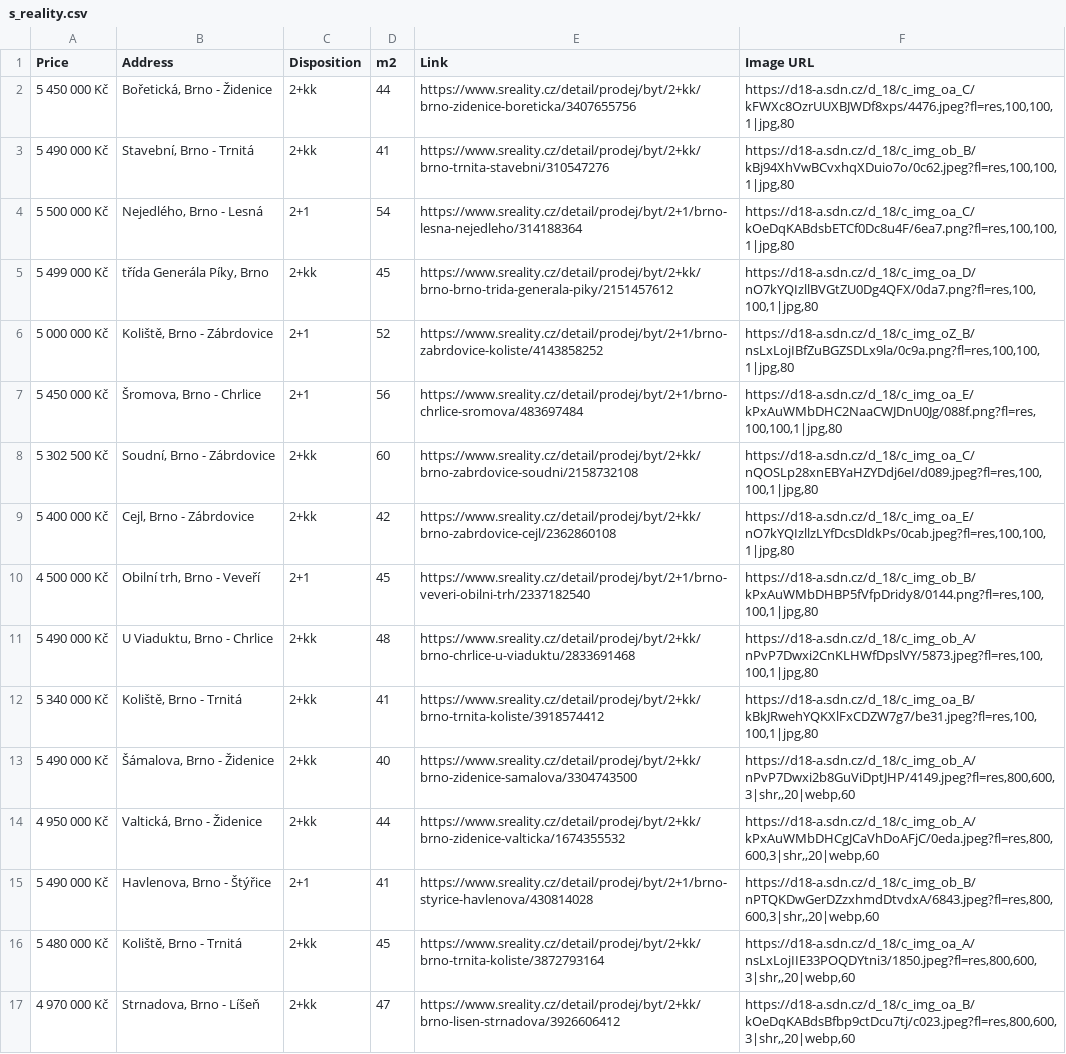
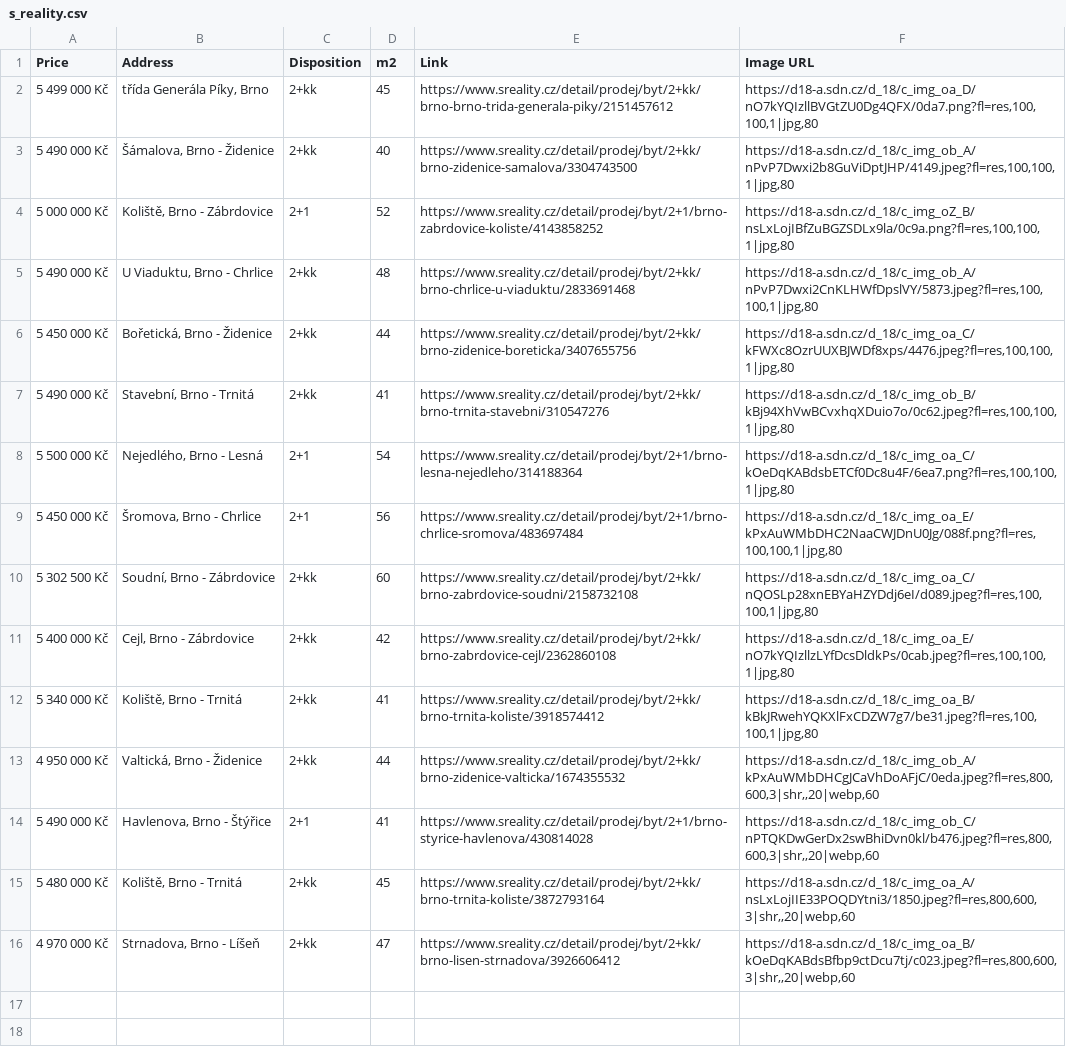
Before and after one commit to valentovahelen/s_reality, a CSV file: s_reality.csv, drawn as a sheet.

```diff
--- a/s_reality.csv
+++ b/s_reality.csv
@@ -1,2 +1,6 @@
 Price,Address,Disposition,m2,Link,Image URL
+5 499 000 Kč,"třída Generála Píky, Brno",2+kk,45,https://www.sreality.cz/detail/prodej/byt/2+kk/brno-brno-trida-generala-piky/2151457612,"https://d18-a.sdn.cz/d_18/c_img_oa_D/nO7kYQIzllBVGtZU0Dg4QFX/0da7.png?fl=res,100,100,1|jpg,80"
+5 490 000 Kč,"Šámalova, Brno - Židenice",2+kk,40,https://www.sreality.cz/detail/prodej/byt/2+kk/brno-zidenice-samalova/3304743500,"https://d18-a.sdn.cz/d_18/c_img_ob_A/nPvP7Dwxi2b8GuViDptJHP/4149.jpeg?fl=res,100,100,1|jpg,80"
+5 000 000 Kč,"Koliště, Brno - Zábrdovice",2+1,52,https://www.sreality.cz/detail/prodej/byt/2+1/brno-zabrdovice-koliste/4143858252,"https://d18-a.sdn.cz/d_18/c_img_oZ_B/nsLxLojIBfZuBGZSDLx9la/0c9a.png?fl=res,100,100,1|jpg,80"
+5 490 000 Kč,"U Viaduktu, Brno - Chrlice",2+kk,48,https://www.sreality.cz/detail/prodej/byt/2+kk/brno-chrlice-u-viaduktu/2833691468,"https://d18-a.sdn.cz/d_18/c_img_ob_A/nPvP7Dwxi2CnKLHWfDpslVY/5873.jpeg?fl=res,100,100,1|jpg,80"
 5 450 000 Kč,"Bořetická, Brno - Židenice",2+kk,44,https://www.sreality.cz/detail/prodej/byt/2+kk/brno-zidenice-boreticka/3407655756,"https://d18-a.sdn.cz/d_18/c_img_oa_C/kFWXc8OzrUUXBJWDf8xps/4476.jpeg?fl=res,100,100,1|jpg,80"
@@ -4,4 +8,2 @@ Price,Address,Disposition,m2,Link,Image URL
 5 500 000 Kč,"Nejedlého, Brno - Lesná",2+1,54,https://www.sreality.cz/detail/prodej/byt/2+1/brno-lesna-nejedleho/314188364,"https://d18-a.sdn.cz/d_18/c_img_oa_C/kOeDqKABdsbETCf0Dc8u4F/6ea7.png?fl=res,100,100,1|jpg,80"
-5 499 000 Kč,"třída Generála Píky, Brno",2+kk,45,https://www.sreality.cz/detail/prodej/byt/2+kk/brno-brno-trida-generala-piky/2151457612,"https://d18-a.sdn.cz/d_18/c_img_oa_D/nO7kYQIzllBVGtZU0Dg4QFX/0da7.png?fl=res,100,100,1|jpg,80"
-5 000 000 Kč,"Koliště, Brno - Zábrdovice",2+1,52,https://www.sreality.cz/detail/prodej/byt/2+1/brno-zabrdovice-koliste/4143858252,"https://d18-a.sdn.cz/d_18/c_img_oZ_B/nsLxLojIBfZuBGZSDLx9la/0c9a.png?fl=res,100,100,1|jpg,80"
 5 450 000 Kč,"Šromova, Brno - Chrlice",2+1,56,https://www.sreality.cz/detail/prodej/byt/2+1/brno-chrlice-sromova/483697484,"https://d18-a.sdn.cz/d_18/c_img_oa_E/kPxAuWMbDHC2NaaCWJDnU0Jg/088f.png?fl=res,100,100,1|jpg,80"
@@ -9,8 +11,5 @@ Price,Address,Disposition,m2,Link,Image URL
 5 400 000 Kč,"Cejl, Brno - Zábrdovice",2+kk,42,https://www.sreality.cz/detail/prodej/byt/2+kk/brno-zabrdovice-cejl/2362860108,"https://d18-a.sdn.cz/d_18/c_img_oa_E/nO7kYQIzllzLYfDcsDldkPs/0cab.jpeg?fl=res,100,100,1|jpg,80"
-4 500 000 Kč,"Obilní trh, Brno - Veveří",2+1,45,https://www.sreality.cz/detail/prodej/byt/2+1/brno-veveri-obilni-trh/2337182540,"https://d18-a.sdn.cz/d_18/c_img_ob_B/kPxAuWMbDHBP5fVfpDridy8/0144.png?fl=res,100,100,1|jpg,80"
-5 490 000 Kč,"U Viaduktu, Brno - Chrlice",2+kk,48,https://www.sreality.cz/detail/prodej/byt/2+kk/brno-chrlice-u-viaduktu/2833691468,"https://d18-a.sdn.cz/d_18/c_img_ob_A/nPvP7Dwxi2CnKLHWfDpslVY/5873.jpeg?fl=res,100,100,1|jpg,80"
 5 340 000 Kč,"Koliště, Brno - Trnitá",2+kk,41,https://www.sreality.cz/detail/prodej/byt/2+kk/brno-trnita-koliste/3918574412,"https://d18-a.sdn.cz/d_18/c_img_oa_B/kBkJRwehYQKXlFxCDZW7g7/be31.jpeg?fl=res,100,100,1|jpg,80"
-5 490 000 Kč,"Šámalova, Brno - Židenice",2+kk,40,https://www.sreality.cz/detail/prodej/byt/2+kk/brno-zidenice-samalova/3304743500,"https://d18-a.sdn.cz/d_18/c_img_ob_A/nPvP7Dwxi2b8GuViDptJHP/4149.jpeg?fl=res,800,600,3|shr,,20|webp,60"
 4 950 000 Kč,"Valtická, Brno - Židenice",2+kk,44,https://www.sreality.cz/detail/prodej/byt/2+kk/brno-zidenice-valticka/1674355532,"https://d18-a.sdn.cz/d_18/c_img_ob_A/kPxAuWMbDHCgJCaVhDoAFjC/0eda.jpeg?fl=res,800,600,3|shr,,20|webp,60"
-5 490 000 Kč,"Havlenova, Brno - Štýřice",2+1,41,https://www.sreality.cz/detail/prodej/byt/2+1/brno-styrice-havlenova/430814028,"https://d18-a.sdn.cz/d_18/c_img_ob_B/nPTQKDwGerDZzxhmdDtvdxA/6843.jpeg?fl=res,800,600,3|shr,,20|webp,60"
+5 490 000 Kč,"Havlenova, Brno - Štýřice",2+1,41,https://www.sreality.cz/detail/prodej/byt/2+1/brno-styrice-havlenova/430814028,"https://d18-a.sdn.cz/d_18/c_img_ob_C/nPTQKDwGerDx2swBhiDvn0kl/b476.jpeg?fl=res,800,600,3|shr,,20|webp,60"
 5 480 000 Kč,"Koliště, Brno - Trnitá",2+kk,45,https://www.sreality.cz/detail/prodej/byt/2+kk/brno-trnita-koliste/3872793164,"https://d18-a.sdn.cz/d_18/c_img_oa_A/nsLxLojIIE33POQDYtni3/1850.jpeg?fl=res,800,600,3|shr,,20|webp,60"
```
